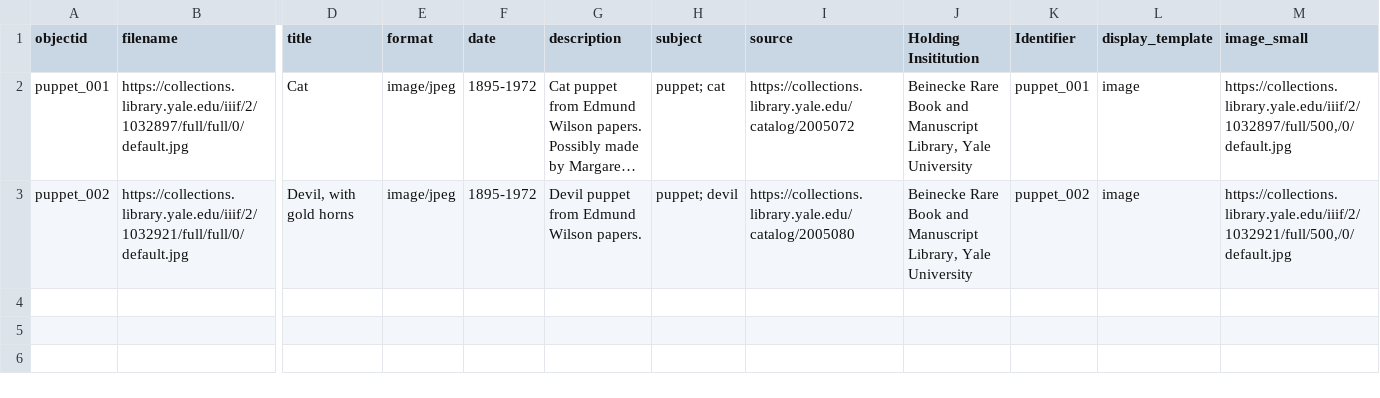
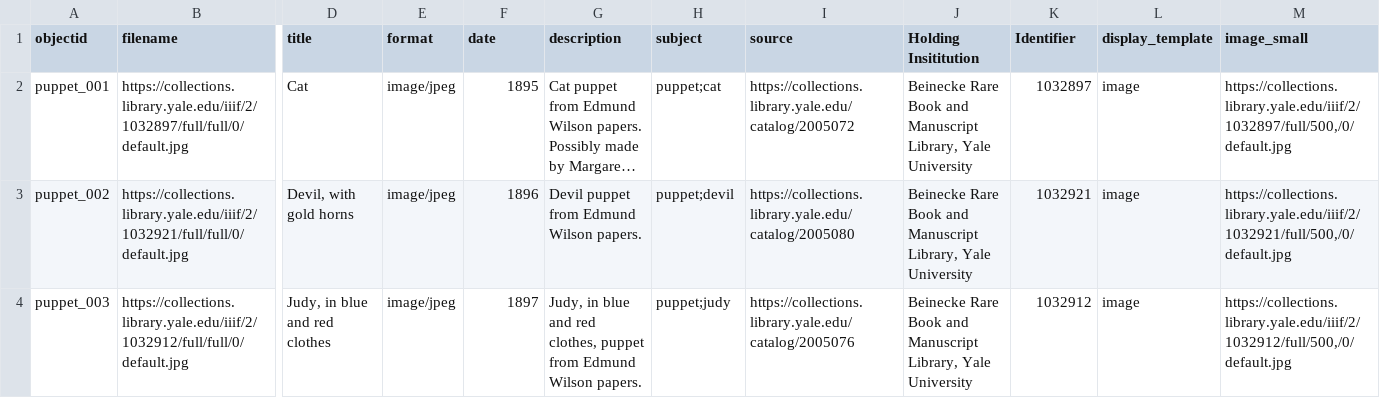
Before and after one commit to stshetenhelm/puppets, a CSV file: _data/puppet_metadata.csv, drawn as a sheet; only a part is shown, gaps mark what is left out; long unchanged cells end in …; rows hold the shown columns only; the diff names each change by its address in the sheet, - before the commit and + after, or states it on an @@ line.

Commit message:
updated metadata added judy

```diff
--- a/_data/puppet_metadata.csv
+++ b/_data/puppet_metadata.csv
-F2 (date): 1895-1972
+F2 (date): 1895
-H2 (subject): puppet; cat
+H2 (subject): puppet;cat
-K2 (Identifier): puppet_001
+K2 (Identifier): 1032897
-F3 (date): 1895-1972
+F3 (date): 1896
-H3 (subject): puppet; devil
+H3 (subject): puppet;devil
-K3 (Identifier): puppet_002
+K3 (Identifier): 1032921
+row 4: puppet_003 | https://collections.library.yale.edu/iiif/2/1032912/full/full/0/default.jpg | Judy, in blue and red clothes | image/jpeg | 1897 | Judy, in blue and red clothes, puppet from Edmund Wilson papers. | puppet;judy | https://collections.library.yale.edu/catalog/2005076 | Beinecke Rare Book and Manuscript Library, Yale University | 1032912 | image | https://collections.library.yale.edu/iiif/2/1032912/full/500,/0/default.jpg
```
